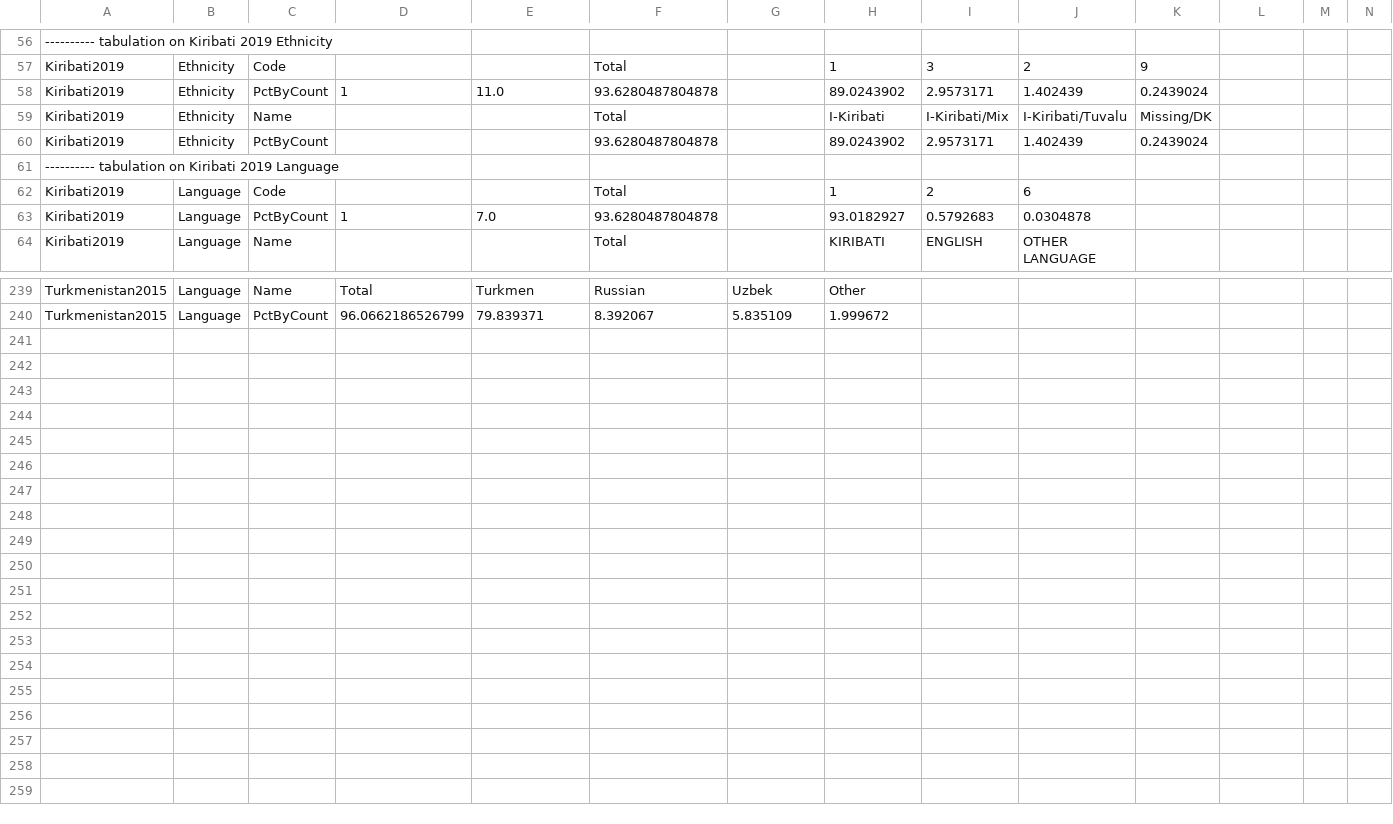
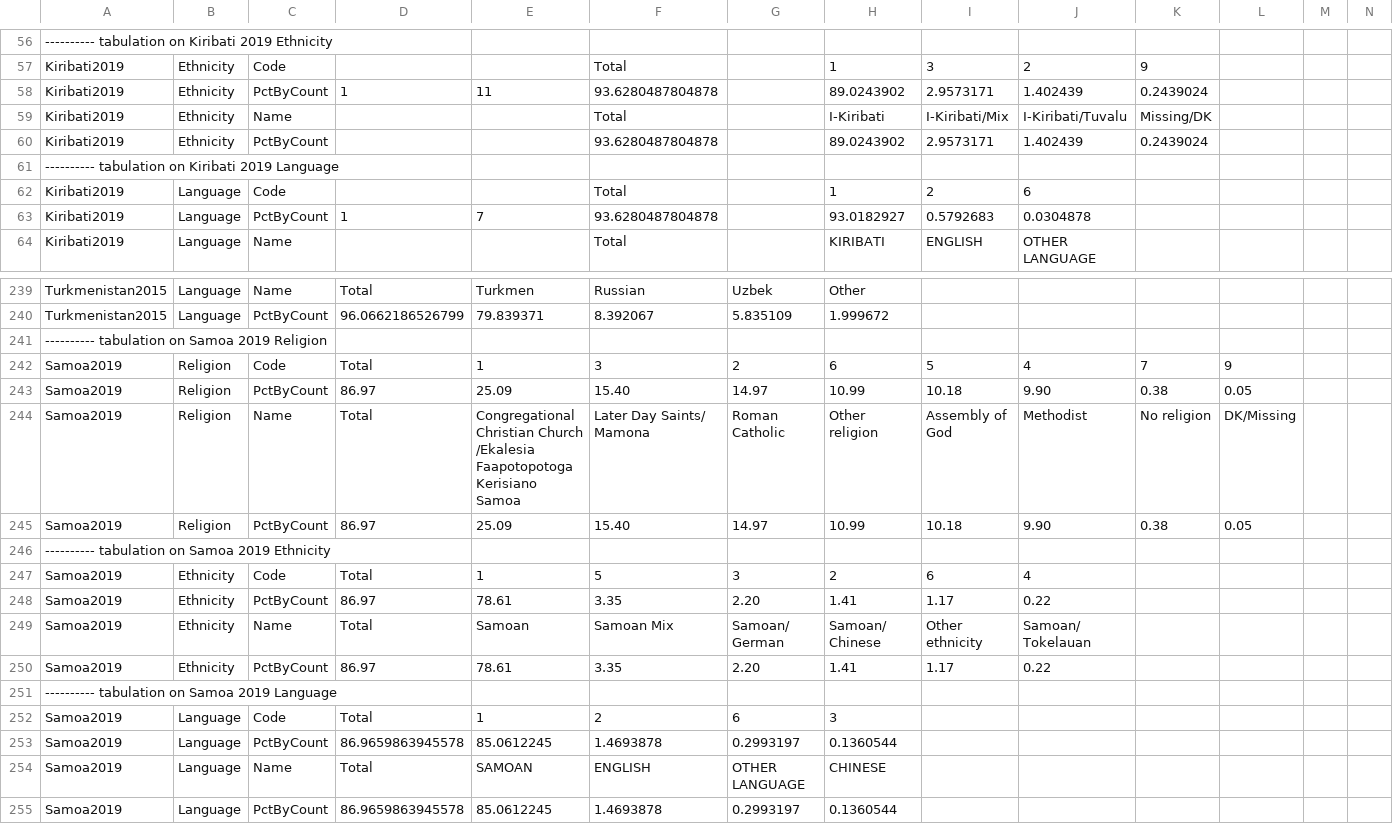
Before and after one commit to unescap/LNOB_Rcode, a CSV file: MICScsv/RelgionEthnicityLanguageTab.csv, drawn as a sheet; only a part is shown, gaps mark what is left out; rows hold the shown columns only; the diff names each change by its address in the sheet, - before the commit and + after, or states it on an @@ line.

```diff
--- a/MICScsv/RelgionEthnicityLanguageTab.csv
+++ b/MICScsv/RelgionEthnicityLanguageTab.csv
-E58: 11.0
+E58: 11
-E63: 7.0
+E63: 7
+row 241: ---------- tabulation on Samoa 2019 Religion
+row 242: Samoa2019 | Religion | Code | Total | 1 | 3 | 2 | 6 | 5 | 4 | 7 | 9
+row 243: Samoa2019 | Religion | PctByCount | 86.97 | 25.09 | 15.40 | 14.97 | 10.99 | 10.18 | 9.90 | 0.38 | 0.05
+row 244: Samoa2019 | Religion | Name | Total | Congregational Christian Church /Ekalesia Faapotopotoga Kerisiano Samoa | Later Day Saints/ Mamona | Roman Catholic | Other religion | Assembly of God | Methodist | No religion | DK/Missing
+row 245: Samoa2019 | Religion | PctByCount | 86.97 | 25.09 | 15.40 | 14.97 | 10.99 | 10.18 | 9.90 | 0.38 | 0.05
+row 246: ---------- tabulation on Samoa 2019 Ethnicity
+row 247: Samoa2019 | Ethnicity | Code | Total | 1 | 5 | 3 | 2 | 6 | 4
+row 248: Samoa2019 | Ethnicity | PctByCount | 86.97 | 78.61 | 3.35 | 2.20 | 1.41 | 1.17 | 0.22
+row 249: Samoa2019 | Ethnicity | Name | Total | Samoan | Samoan Mix | Samoan/ German | Samoan/ Chinese | Other ethnicity | Samoan/ Tokelauan
+row 250: Samoa2019 | Ethnicity | PctByCount | 86.97 | 78.61 | 3.35 | 2.20 | 1.41 | 1.17 | 0.22
+row 251: ---------- tabulation on Samoa 2019 Language
+row 252: Samoa2019 | Language | Code | Total | 1 | 2 | 6 | 3
+row 253: Samoa2019 | Language | PctByCount | 86.9659863945578 | 85.0612245 | 1.4693878 | 0.2993197 | 0.1360544
+row 254: Samoa2019 | Language | Name | Total | SAMOAN | ENGLISH | OTHER LANGUAGE | CHINESE
+row 255: Samoa2019 | Language | PctByCount | 86.9659863945578 | 85.0612245 | 1.4693878 | 0.2993197 | 0.1360544
```
Also changed, not shown: MICScsv/EducationMICS.csv, 30 other files.
